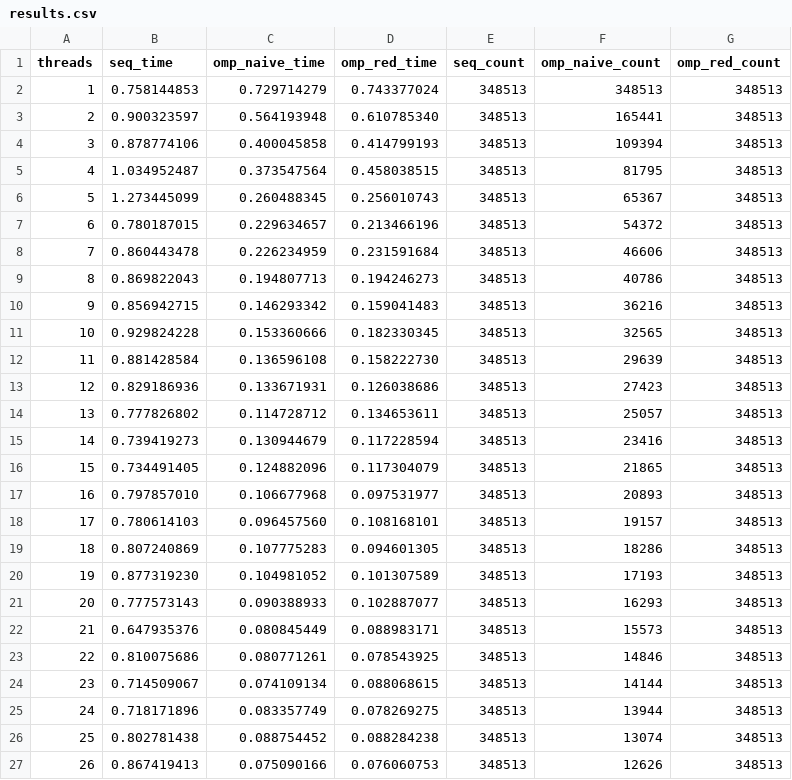
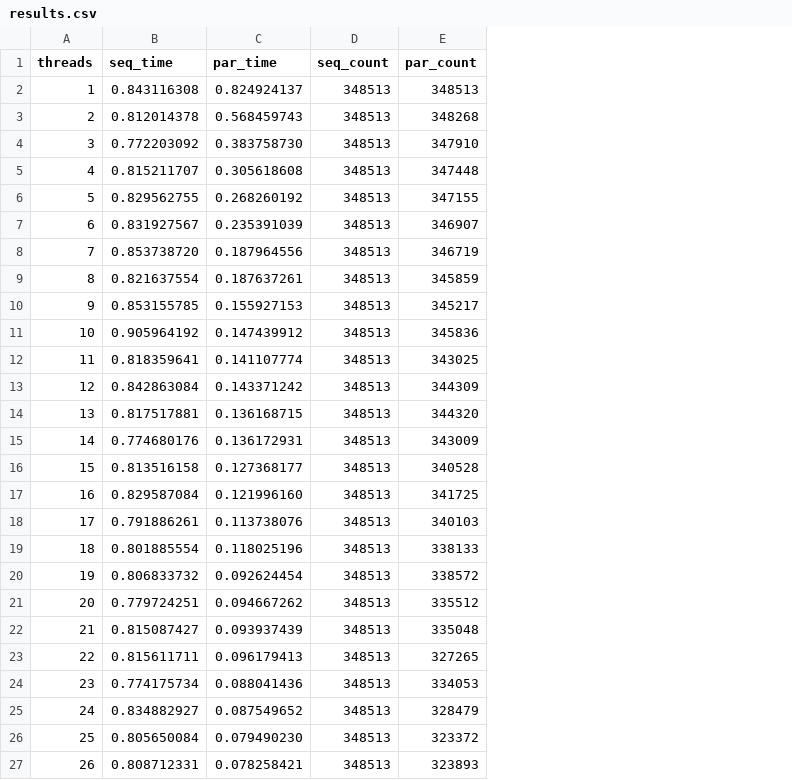
Before and after one commit to EugenioVLopes/programacao-paralela, a CSV file: tarefa05/results.csv, drawn as a sheet; only a part is shown; removed rows and columns are numbered as before the commit, all else as after; the diff covers the shown part only; the diff names each change by its address in the sheet, - before the commit and + after, or states it on an @@ line.

Commit message:
feat(tarefa05): refatorar código e simplificar para seq + paralelo
Renomeia variáveis para PT-BR, remove versões naive e reduction,
mantém apenas sequencial e paralela. Atualiza script, CSV, gráfico
e relatório.

```diff
--- a/tarefa05/results.csv
+++ b/tarefa05/results.csv
-column C (omp_naive_time), rows 2-27: 0.729714279 | 0.564193948 | 0.400045858 | 0.373547564 | 0.260488345 | 0.229634657 | 0.226234959 | 0.194807713 | 0.146293342 | 0.153360666 | 0.136596108 | 0.133671931 | 0.114728712 | 0.130944679 | 0.124882096 | 0.106677968 | 0.096457560 | 0.107775283 | 0.104981052 | 0.090388933 | 0.080845449 | 0.080771261 | 0.074109134 | 0.083357749 | 0.088754452 | 0.075090166
-column D (omp_red_time), rows 2-27: 0.743377024 | 0.610785340 | 0.414799193 | 0.458038515 | 0.256010743 | 0.213466196 | 0.231591684 | 0.194246273 | 0.159041483 | 0.182330345 | 0.158222730 | 0.126038686 | 0.134653611 | 0.117228594 | 0.117304079 | 0.097531977 | 0.108168101 | 0.094601305 | 0.101307589 | 0.102887077 | 0.088983171 | 0.078543925 | 0.088068615 | 0.078269275 | 0.088284238 | 0.076060753
+column C (par_time), rows 2-27: 0.824924137 | 0.568459743 | 0.383758730 | 0.305618608 | 0.268260192 | 0.235391039 | 0.187964556 | 0.187637261 | 0.155927153 | 0.147439912 | 0.141107774 | 0.143371242 | 0.136168715 | 0.136172931 | 0.127368177 | 0.121996160 | 0.113738076 | 0.118025196 | 0.092624454 | 0.094667262 | 0.093937439 | 0.096179413 | 0.088041436 | 0.087549652 | 0.079490230 | 0.078258421
-column F (omp_naive_count), rows 2-27: 348513 | 165441 | 109394 | 81795 | 65367 | 54372 | 46606 | 40786 | 36216 | 32565 | 29639 | 27423 | 25057 | 23416 | 21865 | 20893 | 19157 | 18286 | 17193 | 16293 | 15573 | 14846 | 14144 | 13944 | 13074 | 12626
-column G (omp_red_count), rows 2-27: all 348513
+column E (par_count), rows 2-27: 348513 | 348268 | 347910 | 347448 | 347155 | 346907 | 346719 | 345859 | 345217 | 345836 | 343025 | 344309 | 344320 | 343009 | 340528 | 341725 | 340103 | 338133 | 338572 | 335512 | 335048 | 327265 | 334053 | 328479 | 323372 | 323893
-B2 (seq_time): 0.758144853
+B2 (seq_time): 0.843116308
-B3 (seq_time): 0.900323597
+B3 (seq_time): 0.812014378
-B4 (seq_time): 0.878774106
+B4 (seq_time): 0.772203092
-B5 (seq_time): 1.034952487
+B5 (seq_time): 0.815211707
-B6 (seq_time): 1.273445099
+B6 (seq_time): 0.829562755
-B7 (seq_time): 0.780187015
+B7 (seq_time): 0.831927567
-B8 (seq_time): 0.860443478
+B8 (seq_time): 0.853738720
-B9 (seq_time): 0.869822043
+B9 (seq_time): 0.821637554
-B10 (seq_time): 0.856942715
+B10 (seq_time): 0.853155785
-B11 (seq_time): 0.929824228
+B11 (seq_time): 0.905964192
-B12 (seq_time): 0.881428584
+B12 (seq_time): 0.818359641
-B13 (seq_time): 0.829186936
+B13 (seq_time): 0.842863084
-B14 (seq_time): 0.777826802
+B14 (seq_time): 0.817517881
-B15 (seq_time): 0.739419273
+B15 (seq_time): 0.774680176
-B16 (seq_time): 0.734491405
+B16 (seq_time): 0.813516158
-B17 (seq_time): 0.797857010
+B17 (seq_time): 0.829587084
-B18 (seq_time): 0.780614103
+B18 (seq_time): 0.791886261
-B19 (seq_time): 0.807240869
+B19 (seq_time): 0.801885554
-B20 (seq_time): 0.877319230
+B20 (seq_time): 0.806833732
-B21 (seq_time): 0.777573143
+B21 (seq_time): 0.779724251
-B22 (seq_time): 0.647935376
+B22 (seq_time): 0.815087427
-B23 (seq_time): 0.810075686
+B23 (seq_time): 0.815611711
-B24 (seq_time): 0.714509067
+B24 (seq_time): 0.774175734
-B25 (seq_time): 0.718171896
+B25 (seq_time): 0.834882927
-B26 (seq_time): 0.802781438
+B26 (seq_time): 0.805650084
-B27 (seq_time): 0.867419413
+B27 (seq_time): 0.808712331
```
Also changed, not shown: 2 edited cells elsewhere in this file, 6 other files.
